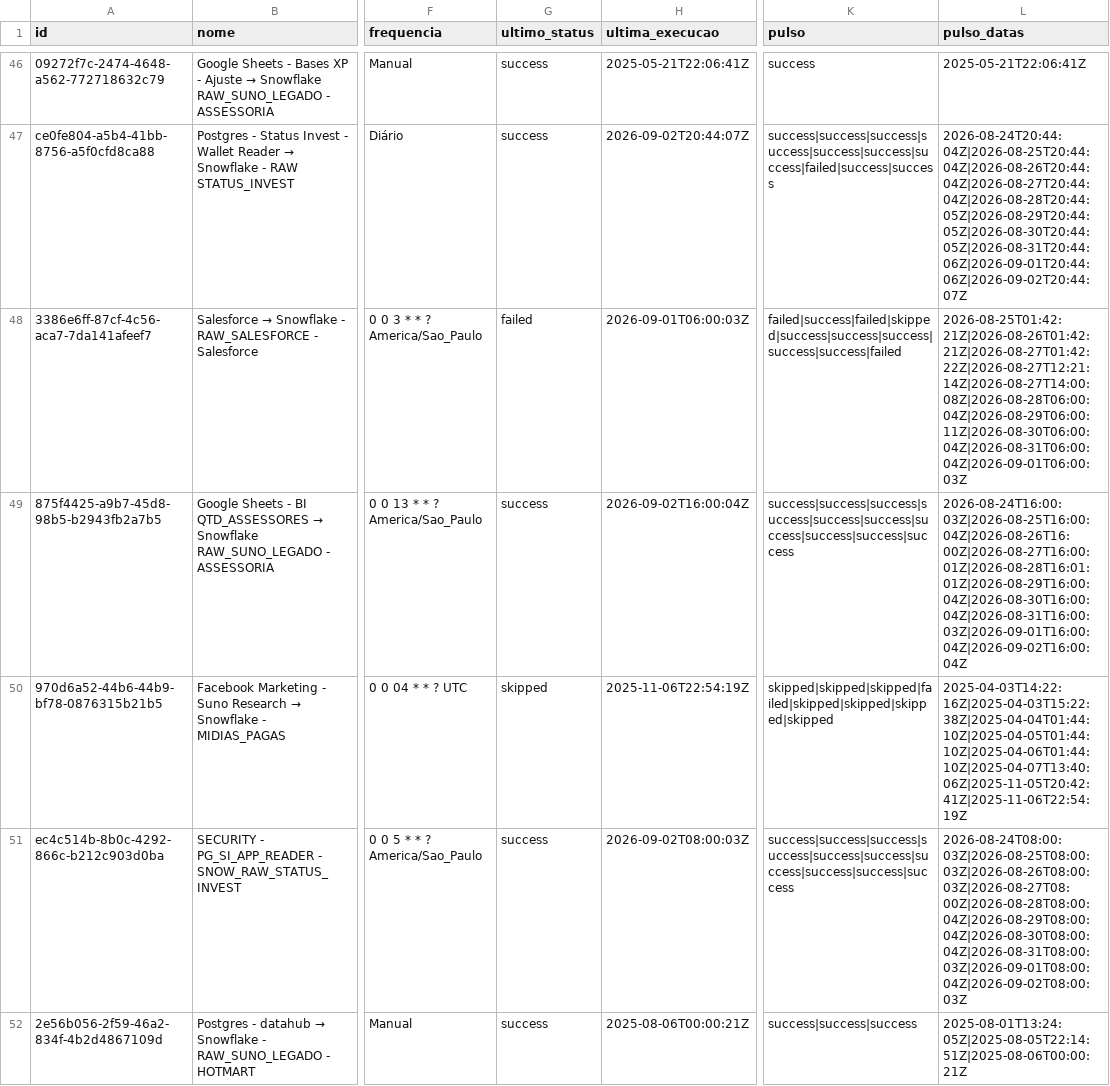
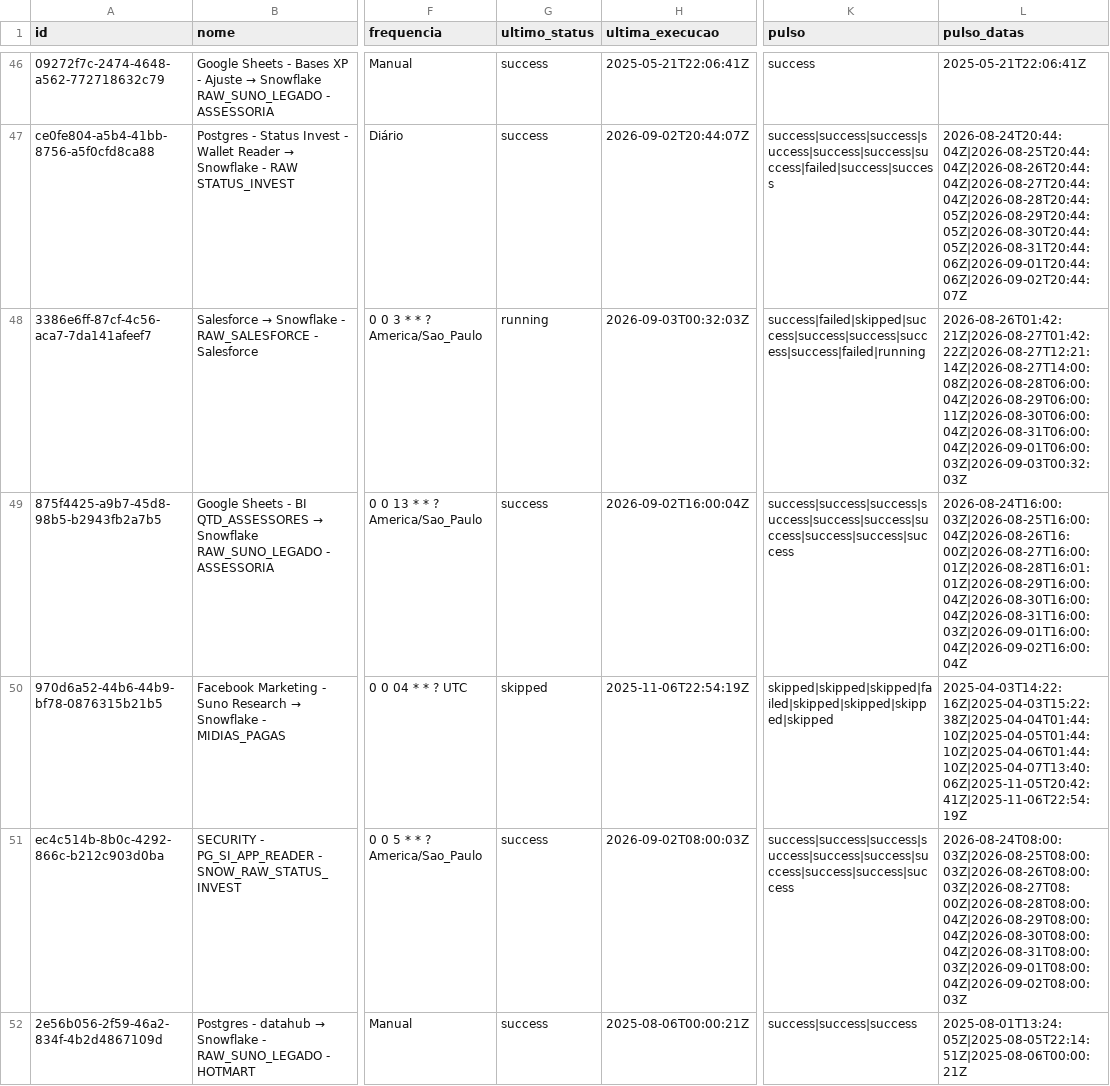
Before and after one commit to ThalesYoshikawaSuno/SunoObservabilidade, a CSV file: data/airbyte.csv, drawn as a sheet; only a part is shown, gaps mark what is left out; the diff covers the shown part only; the diff names each change by its address in the sheet, - before the commit and + after, or states it on an @@ line.

```diff
--- a/data/airbyte.csv
+++ b/data/airbyte.csv
-G48 (ultimo_status): failed
+G48 (ultimo_status): running
-H48 (ultima_execucao): 2026-09-01T06:00:03Z
+H48 (ultima_execucao): 2026-09-03T00:32:03Z
-K48 (pulso): failed|success|failed|skipped|success|success|success|success|success|failed
+K48 (pulso): success|failed|skipped|success|success|success|success|success|failed|running
-L48 (pulso_datas): 2026-08-25T01:42:21Z|2026-08-26T01:42:21Z|2026-08-27T01:42:22Z|2026-08-27T12:21:14Z|2026-08-27T14:00:08Z|2026-08-28T06:00:04Z|2026-08-29T06:00:11Z|2026-08-30T06:00:04Z|2026-08-31T06:00:04Z|2026-09-01T06:00:03Z
+L48 (pulso_datas): 2026-08-26T01:42:21Z|2026-08-27T01:42:22Z|2026-08-27T12:21:14Z|2026-08-27T14:00:08Z|2026-08-28T06:00:04Z|2026-08-29T06:00:11Z|2026-08-30T06:00:04Z|2026-08-31T06:00:04Z|2026-09-01T06:00:03Z|2026-09-03T00:32:03Z
```
Also changed, not shown: 16 edited cells elsewhere in this file, data/history_airbyte.csv, 1 other file.
